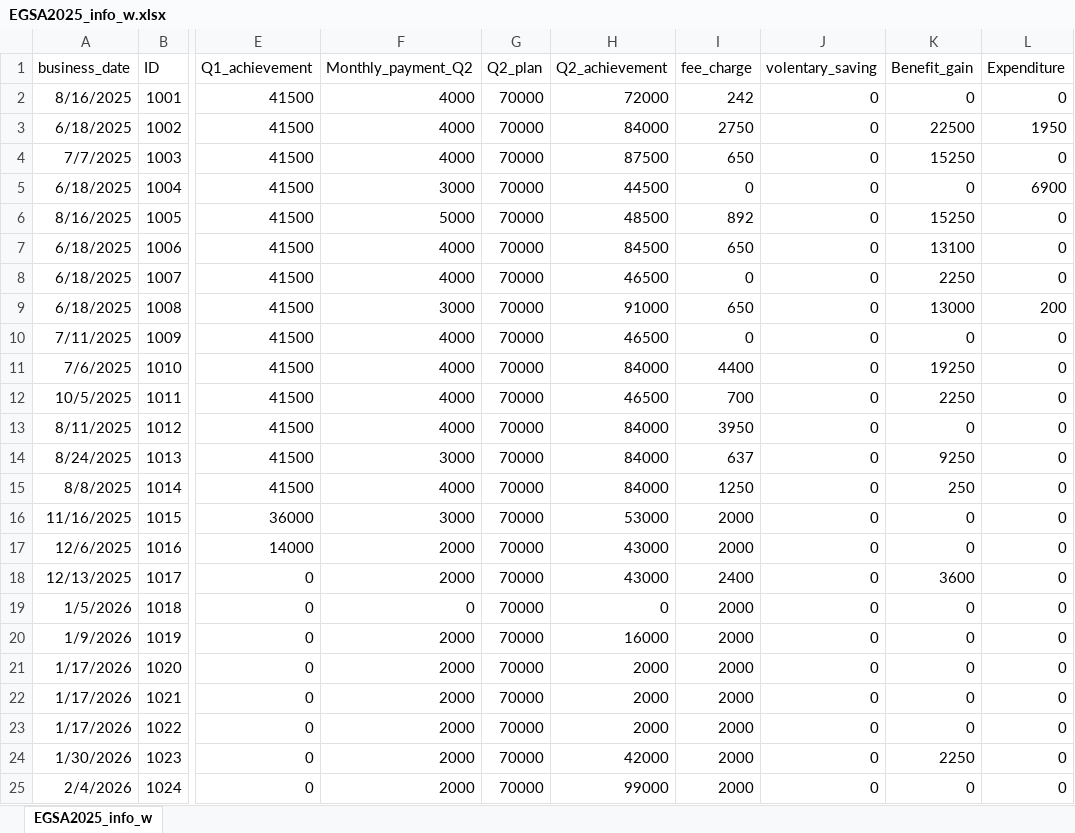
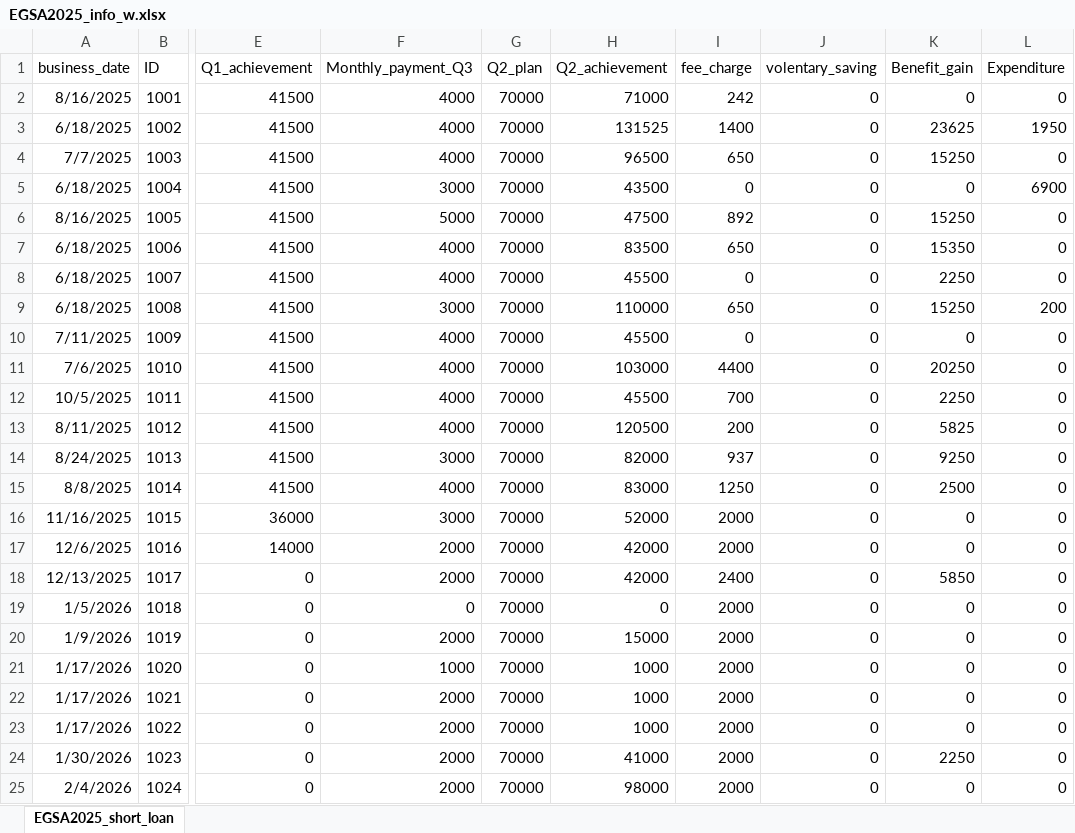
Before and after one commit to Walfaanaa/EGSA2025, an Excel workbook: EGSA2025_info_w.xlsx, sheet EGSA2025_short_loan, drawn as a sheet; only a part is shown, gaps mark what is left out; values as stored, in another font and other column widths than the file's, no borders; the diff names each change by its address in the sheet, - before the commit and + after, or states it on an @@ line.

Commit message:
Add files via upload

```diff
--- a/EGSA2025_info_w.xlsx (sheet EGSA2025_short_loan)
+++ b/EGSA2025_info_w.xlsx (sheet EGSA2025_short_loan)
-sheet tab: EGSA2025_info_w
+sheet tab: EGSA2025_short_loan
-F1: Monthly_payment_Q2
+F1: Monthly_payment_Q3
-H2 (Q2_achievement): 72000
+H2 (Q2_achievement): 71000
-H3 (Q2_achievement): 84000
+H3 (Q2_achievement): 131525
-I3 (fee_charge): 2750
+I3 (fee_charge): 1400
-K3 (Benefit_gain): 22500
+K3 (Benefit_gain): 23625
-H4 (Q2_achievement): 87500
+H4 (Q2_achievement): 96500
-H5 (Q2_achievement): 44500
+H5 (Q2_achievement): 43500
-H6 (Q2_achievement): 48500
+H6 (Q2_achievement): 47500
-H7 (Q2_achievement): 84500
+H7 (Q2_achievement): 83500
-K7 (Benefit_gain): 13100
+K7 (Benefit_gain): 15350
-H8 (Q2_achievement): 46500
+H8 (Q2_achievement): 45500
-H9 (Q2_achievement): 91000
+H9 (Q2_achievement): 110000
-K9 (Benefit_gain): 13000
+K9 (Benefit_gain): 15250
-H10 (Q2_achievement): 46500
+H10 (Q2_achievement): 45500
-H11 (Q2_achievement): 84000
+H11 (Q2_achievement): 103000
-K11 (Benefit_gain): 19250
+K11 (Benefit_gain): 20250
-H12 (Q2_achievement): 46500
+H12 (Q2_achievement): 45500
-H13 (Q2_achievement): 84000
+H13 (Q2_achievement): 120500
-I13 (fee_charge): 3950
+I13 (fee_charge): 200
-K13 (Benefit_gain): 0
+K13 (Benefit_gain): 5825
-H14 (Q2_achievement): 84000
+H14 (Q2_achievement): 82000
-I14 (fee_charge): 637
+I14 (fee_charge): 937
-H15 (Q2_achievement): 84000
+H15 (Q2_achievement): 83000
-K15 (Benefit_gain): 250
+K15 (Benefit_gain): 2500
-H16 (Q2_achievement): 53000
+H16 (Q2_achievement): 52000
-H17:H18 (Q2_achievement): 43000
+H17:H18 (Q2_achievement): 42000
-K18 (Benefit_gain): 3600
+K18 (Benefit_gain): 5850
-H20 (Q2_achievement): 16000
+H20 (Q2_achievement): 15000
-F21 (Monthly_payment_Q3): 2000
+F21 (Monthly_payment_Q3): 1000
-H21:H23 (Q2_achievement): 2000
+H21:H23 (Q2_achievement): 1000
-H24 (Q2_achievement): 42000
+H24 (Q2_achievement): 41000
-H25 (Q2_achievement): 99000
+H25 (Q2_achievement): 98000
```
